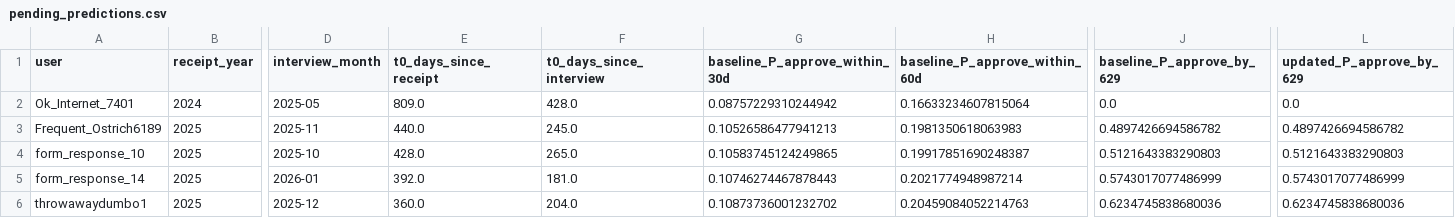
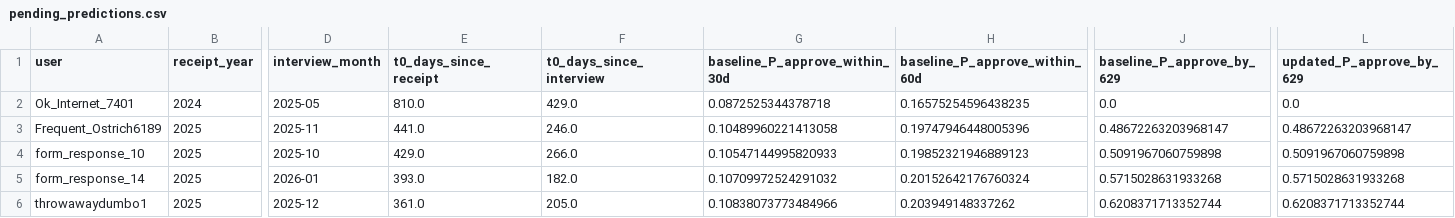
Before and after one commit to a-earthperson/rdu-timeline-analysis, a CSV file: docs/results/latest/tables/pending_predictions.csv, drawn as a sheet; only a part is shown, gaps mark what is left out; the diff covers the shown part only; the diff names each change by its address in the sheet, - before the commit and + after, or states it on an @@ line.

```diff
--- a/docs/results/latest/tables/pending_predictions.csv
+++ b/docs/results/latest/tables/pending_predictions.csv
-E2 (t0_days_since_receipt): 809.0
+E2 (t0_days_since_receipt): 810.0
-F2 (t0_days_since_interview): 428.0
+F2 (t0_days_since_interview): 429.0
-G2 (baseline_P_approve_within_30d): 0.08757229310244942
+G2 (baseline_P_approve_within_30d): 0.0872525344378718
-H2 (baseline_P_approve_within_60d): 0.16633234607815064
+H2 (baseline_P_approve_within_60d): 0.16575254596438235
-E3 (t0_days_since_receipt): 440.0
+E3 (t0_days_since_receipt): 441.0
-F3 (t0_days_since_interview): 245.0
+F3 (t0_days_since_interview): 246.0
-G3 (baseline_P_approve_within_30d): 0.10526586477941213
+G3 (baseline_P_approve_within_30d): 0.10489960221413058
-H3 (baseline_P_approve_within_60d): 0.1981350618063983
+H3 (baseline_P_approve_within_60d): 0.19747946448005396
-J3 (baseline_P_approve_by_629): 0.4897426694586782
+J3 (baseline_P_approve_by_629): 0.48672263203968147
-L3 (updated_P_approve_by_629): 0.4897426694586782
+L3 (updated_P_approve_by_629): 0.48672263203968147
-E4 (t0_days_since_receipt): 428.0
+E4 (t0_days_since_receipt): 429.0
-F4 (t0_days_since_interview): 265.0
+F4 (t0_days_since_interview): 266.0
-G4 (baseline_P_approve_within_30d): 0.10583745124249865
+G4 (baseline_P_approve_within_30d): 0.10547144995820933
-H4 (baseline_P_approve_within_60d): 0.19917851690248387
+H4 (baseline_P_approve_within_60d): 0.19852321946889123
-J4 (baseline_P_approve_by_629): 0.5121643383290803
+J4 (baseline_P_approve_by_629): 0.5091967060759898
-L4 (updated_P_approve_by_629): 0.5121643383290803
+L4 (updated_P_approve_by_629): 0.5091967060759898
-E5 (t0_days_since_receipt): 392.0
+E5 (t0_days_since_receipt): 393.0
-F5 (t0_days_since_interview): 181.0
+F5 (t0_days_since_interview): 182.0
-G5 (baseline_P_approve_within_30d): 0.10746274467878443
+G5 (baseline_P_approve_within_30d): 0.10709972524291032
-H5 (baseline_P_approve_within_60d): 0.2021774948987214
+H5 (baseline_P_approve_within_60d): 0.20152642176760324
-J5 (baseline_P_approve_by_629): 0.5743017077486999
+J5 (baseline_P_approve_by_629): 0.5715028631933268
-L5 (updated_P_approve_by_629): 0.5743017077486999
+L5 (updated_P_approve_by_629): 0.5715028631933268
-E6 (t0_days_since_receipt): 360.0
+E6 (t0_days_since_receipt): 361.0
-F6 (t0_days_since_interview): 204.0
+F6 (t0_days_since_interview): 205.0
-G6 (baseline_P_approve_within_30d): 0.10873736001232702
+G6 (baseline_P_approve_within_30d): 0.10838073773484966
-H6 (baseline_P_approve_within_60d): 0.20459084052214763
+H6 (baseline_P_approve_within_60d): 0.203949148337262
-J6 (baseline_P_approve_by_629): 0.6234745838680036
+J6 (baseline_P_approve_by_629): 0.6208371713352744
-L6 (updated_P_approve_by_629): 0.6234745838680036
+L6 (updated_P_approve_by_629): 0.6208371713352744
```
Also changed, not shown: 84 edited cells elsewhere in this file, docs/results/latest/processed/dataset_filtered.csv, 21 other files.
